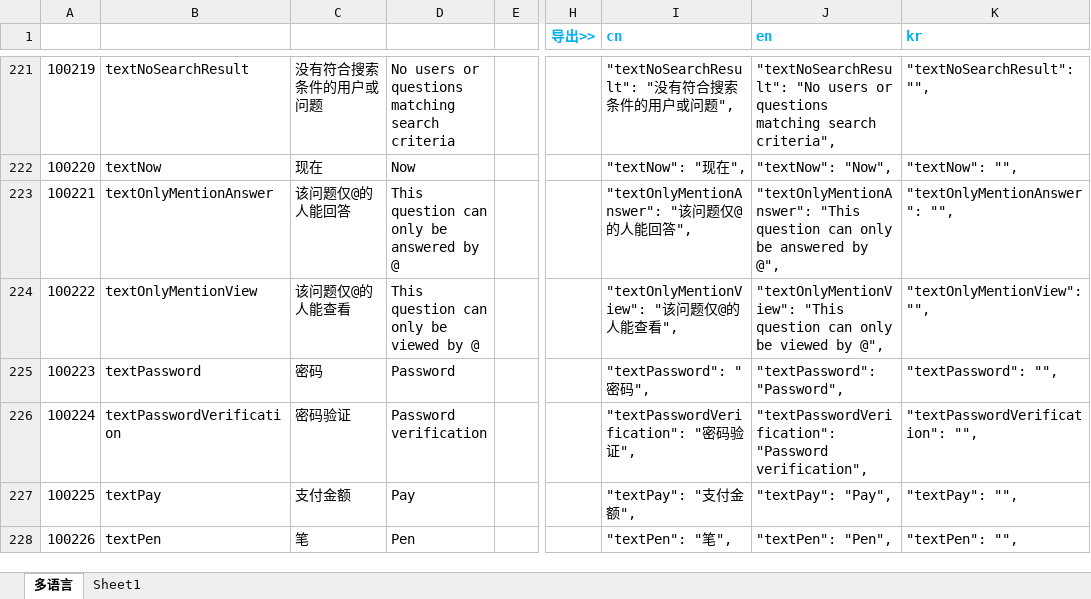
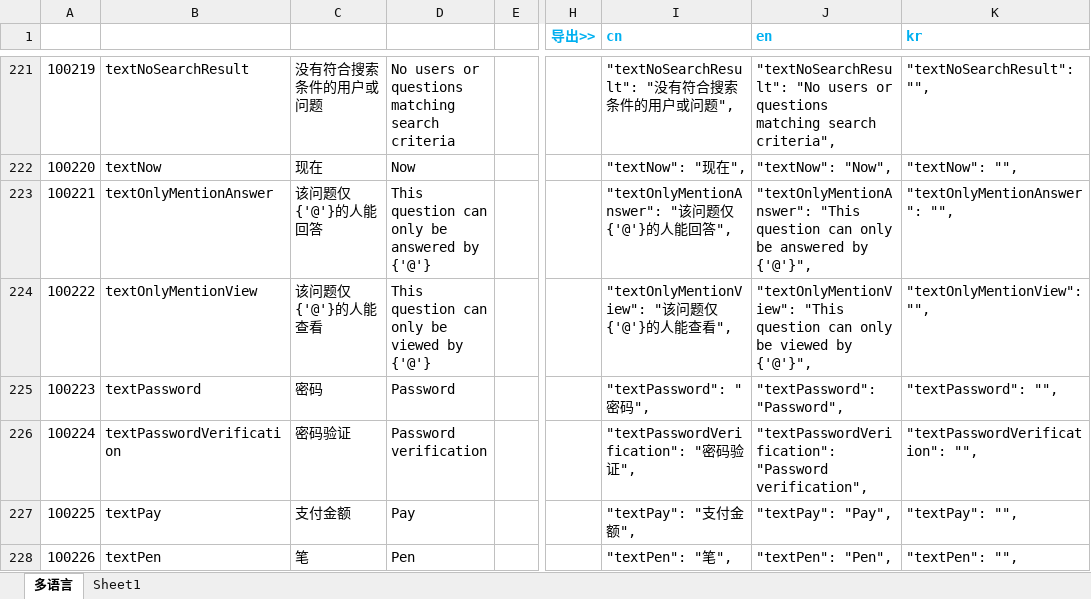
Before and after one commit to liujianyu57/socrates-lang, an Excel workbook: 多语言表.xlsm, sheet 多语言, drawn as a sheet; only a part is shown, gaps mark what is left out; values as stored, in another font and other column widths than the file's, no borders; charts and pictures and conditional formats not drawn; the diff covers the shown part only; the diff names each change by its address in the sheet, - before the commit and + after, or states it on an @@ line.

```diff
--- a/多语言表.xlsm (sheet 多语言)
+++ b/多语言表.xlsm (sheet 多语言)
-C223: 该问题仅@的人能回答
+C223: 该问题仅{'@'}的人能回答
-D223: This question can only be answered by @
+D223: This question can only be answered by {'@'}
-I223 (cn): "textOnlyMentionAnswer": "该问题仅@的人能回答",
+I223 (cn): "textOnlyMentionAnswer": "该问题仅{'@'}的人能回答",
-J223 (en): …answered by @",
+J223 (en): …answered by {'@'}",
-C224: 该问题仅@的人能查看
+C224: 该问题仅{'@'}的人能查看
-D224: This question can only be viewed by @
+D224: This question can only be viewed by {'@'}
-I224 (cn): "textOnlyMentionView": "该问题仅@的人能查看",
+I224 (cn): "textOnlyMentionView": "该问题仅{'@'}的人能查看",
-J224 (en): …viewed by @",
+J224 (en): …viewed by {'@'}",
```
Also changed, not shown: 22 added rows and 75 edited cells elsewhere in this sheet, sheet Sheet1, 2 other files.
